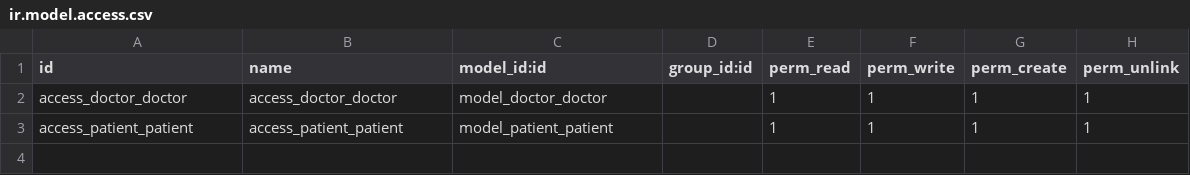
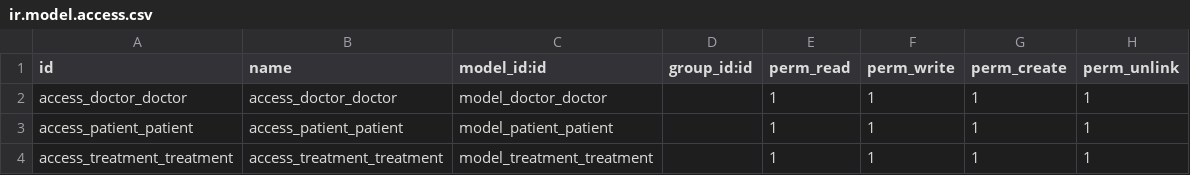
Before and after one commit to Jarvis3198/Odoo, a CSV file: hospital_management/security/ir.model.access.csv, drawn as a sheet; the diff names each change by its address in the sheet, - before the commit and + after, or states it on an @@ line.

```diff
--- a/hospital_management/security/ir.model.access.csv
+++ b/hospital_management/security/ir.model.access.csv
+row 4: access_treatment_treatment | access_treatment_treatment | model_treatment_treatment |  | 1 | 1 | 1 | 1
```
Also changed, not shown: 9 other files.
